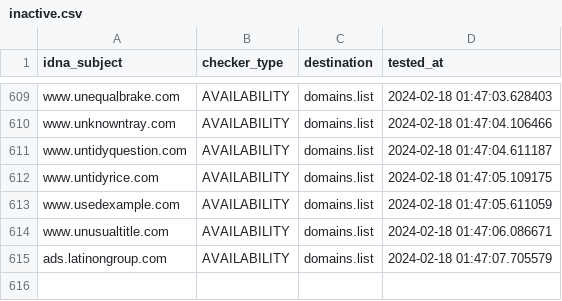
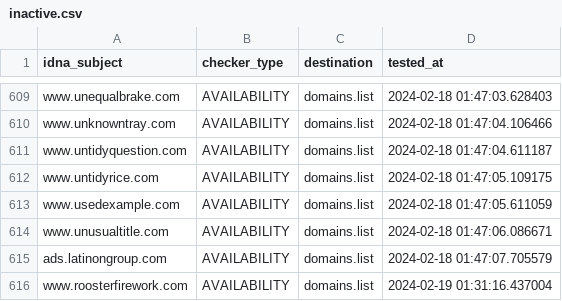
Before and after one commit to Ultimate-Hosts-Blacklist/WaLLy3K_Blacklist, a CSV file: .pyfunceble/inactive.csv, drawn as a sheet; only a part is shown, gaps mark what is left out; the diff names each change by its address in the sheet, - before the commit and + after, or states it on an @@ line.

```diff
--- a/.pyfunceble/inactive.csv
+++ b/.pyfunceble/inactive.csv
+row 616: www.roosterfirework.com | AVAILABILITY | domains.list | 2024-02-19 01:31:16.437004
```
Also changed, not shown: 18 other files.
